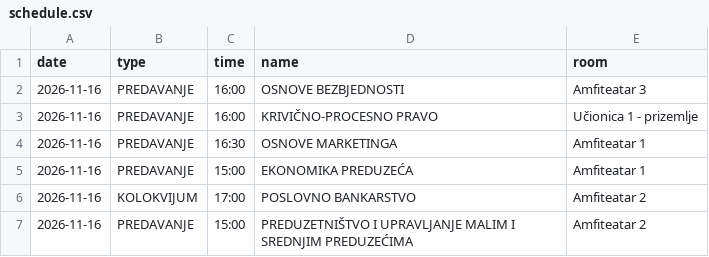
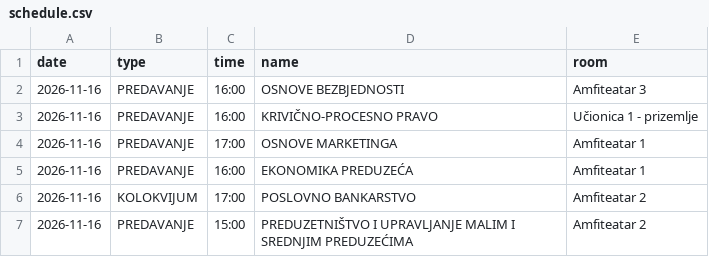
Before and after one commit to vptsdoweb-hub/raspored, a CSV file: schedule.csv, drawn as a sheet.

Commit message:
Update schedule.csv

```diff
--- a/schedule.csv
+++ b/schedule.csv
@@ -3,4 +3,4 @@ date,type,time,name,room
 2026-11-16,PREDAVANJE,16:00,KRIVIČNO-PROCESNO PRAVO,Učionica 1 - prizemlje
-2026-11-16,PREDAVANJE,16:30,OSNOVE MARKETINGA,Amfiteatar 1
-2026-11-16,PREDAVANJE,15:00,EKONOMIKA PREDUZEĆA,Amfiteatar 1
+2026-11-16,PREDAVANJE,17:00,OSNOVE MARKETINGA,Amfiteatar 1
+2026-11-16,PREDAVANJE,16:00,EKONOMIKA PREDUZEĆA,Amfiteatar 1
 2026-11-16,KOLOKVIJUM,17:00,POSLOVNO BANKARSTVO,Amfiteatar 2
```
